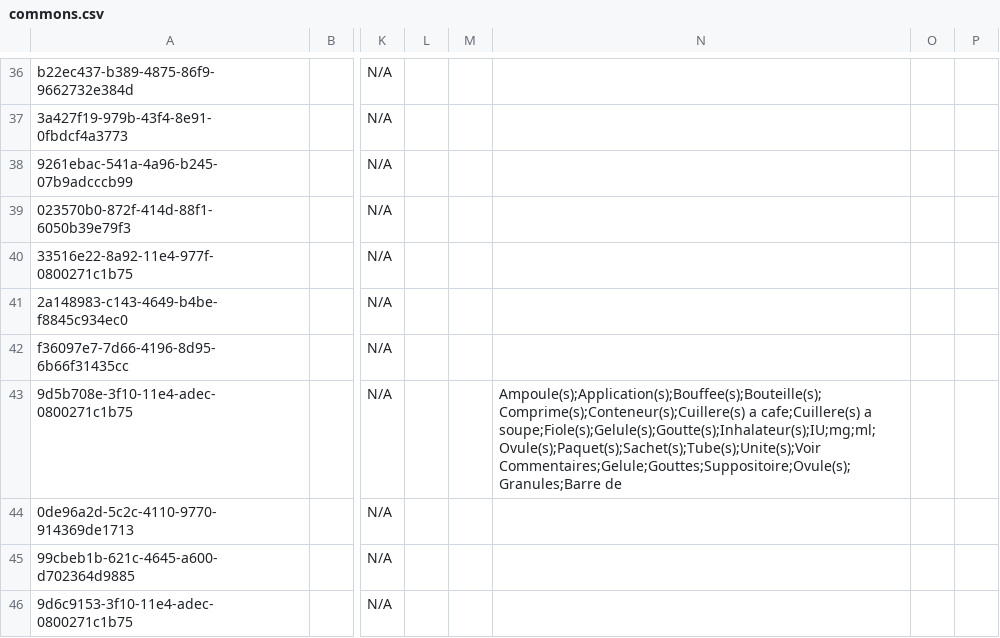
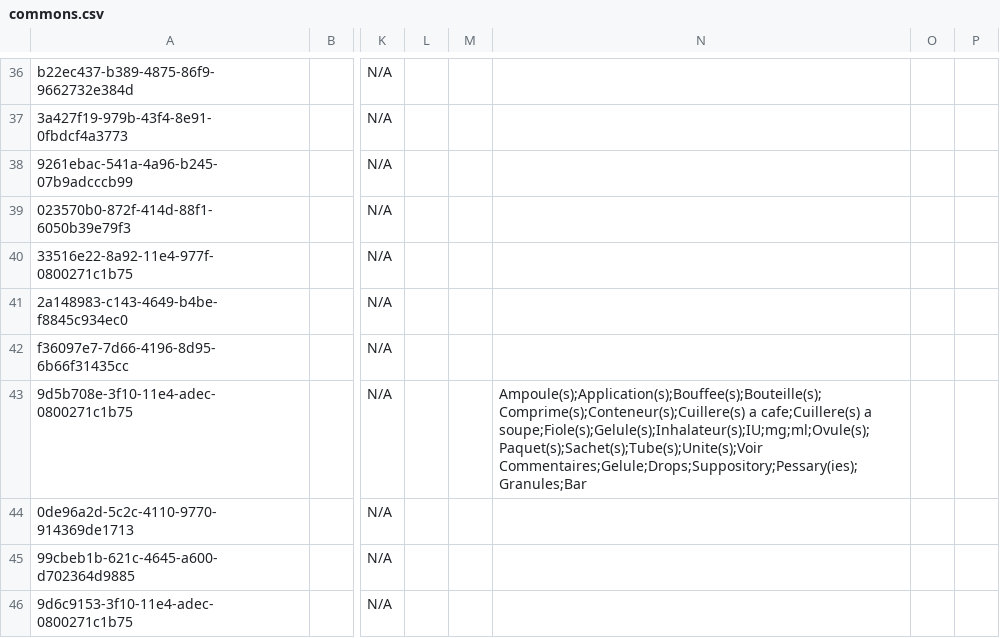
Before and after one commit to mekomsolutions/ozone-haiti, a CSV file: configs/openmrs/initializer_config/concepts/commons.csv, drawn as a sheet; only a part is shown, gaps mark what is left out; the diff names each change by its address in the sheet, - before the commit and + after, or states it on an @@ line.

Commit message:
Fix

```diff
--- a/configs/openmrs/initializer_config/concepts/commons.csv
+++ b/configs/openmrs/initializer_config/concepts/commons.csv
-N43: …cafe;Cuillere(s) a soupe;Fiole(s);Gelule(s);Goutte(s);Inhalateur(s);IU;mg;ml;Ovule(s);Paquet(s);Sachet(s);Tube(s);Unite(s);Voir Commentaires;Gelule;Gouttes;Suppositoire;Ovule(s);Granules;Barre de
+N43: …cafe;Cuillere(s) a soupe;Fiole(s);Gelule(s);Inhalateur(s);IU;mg;ml;Ovule(s);Paquet(s);Sachet(s);Tube(s);Unite(s);Voir Commentaires;Gelule;Drops;Suppository;Pessary(ies);Granules;Bar
```
